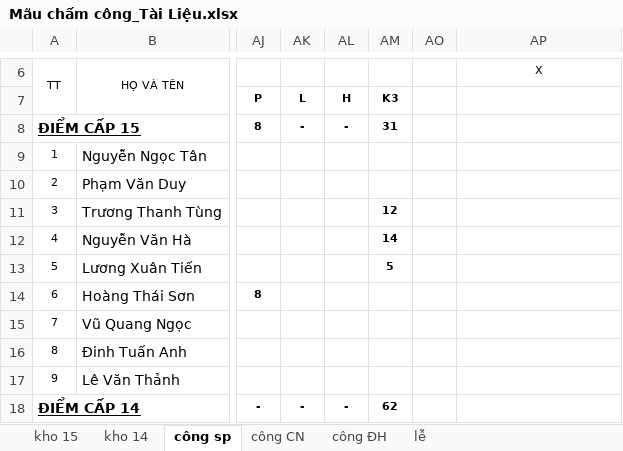
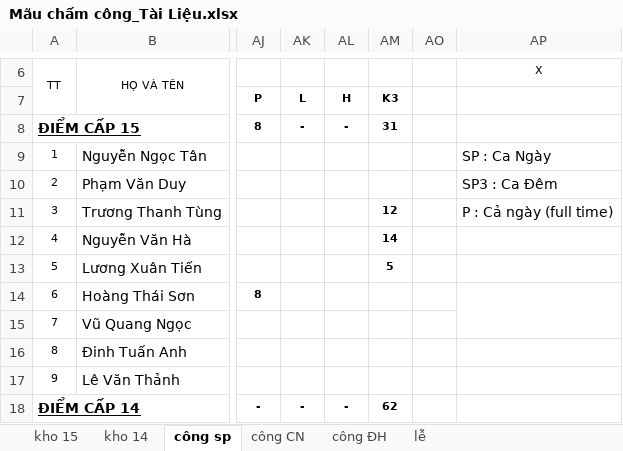
Before and after one commit to HuyNQHE130759/Assignment_BangChamCong, an Excel workbook: Mãu chấm công_Tài Liệu.xlsx, sheet công sp, drawn as a sheet; only a part is shown, gaps mark what is left out; values as stored, in another font and other column widths than the file's, no borders; charts and pictures not drawn; the diff names each change by its address in the sheet, - before the commit and + after, or states it on an @@ line.

Commit message:
Update Mãu chấm công_Tài Liệu.xlsx
Update thêm chú thích

```diff
--- a/Mãu chấm công_Tài Liệu.xlsx (sheet công sp)
+++ b/Mãu chấm công_Tài Liệu.xlsx (sheet công sp)
-AP9: (empty)
+AP9: SP : Ca Ngày
-AP10: (empty)
+AP10: SP3 : Ca Đêm
-AP11: (empty)
+AP11: P : Cả ngày (full time)
+AP14:AP15 merged
```
